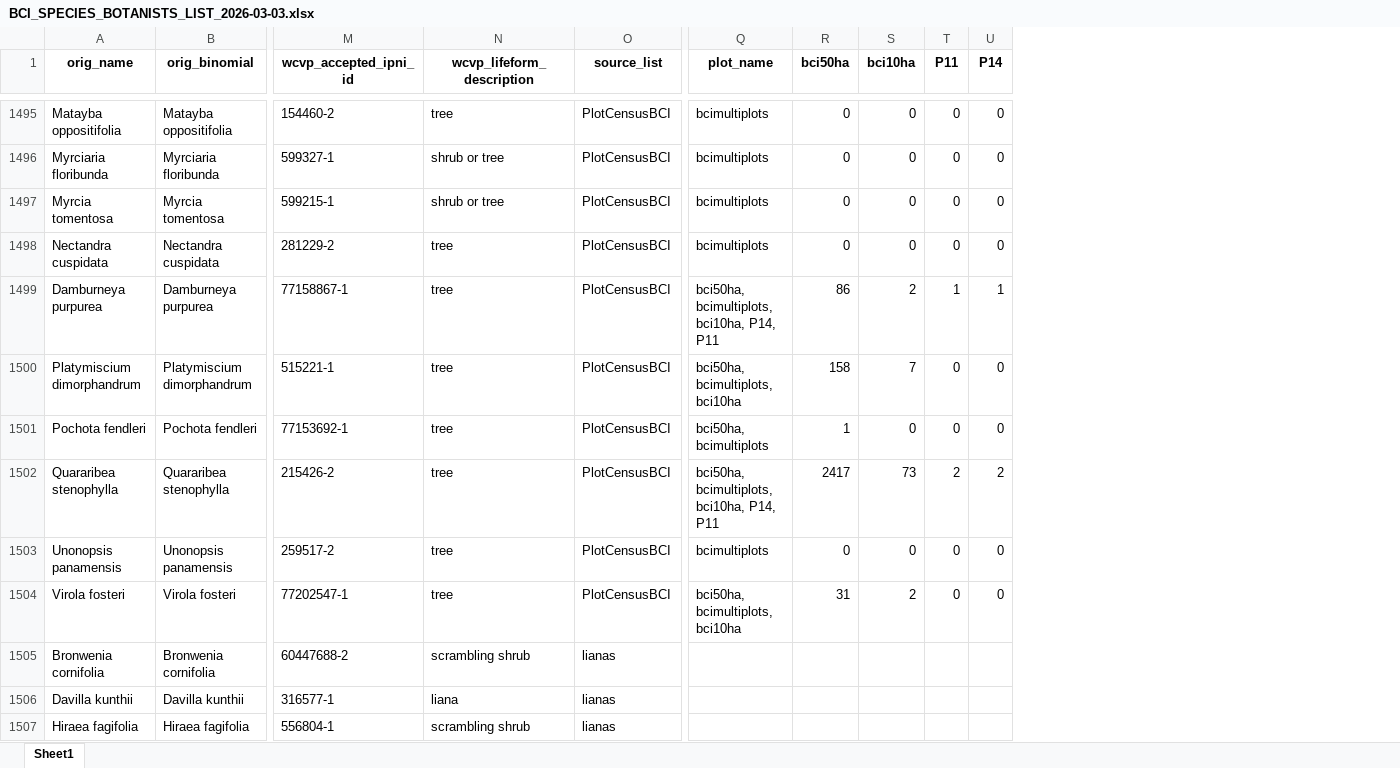
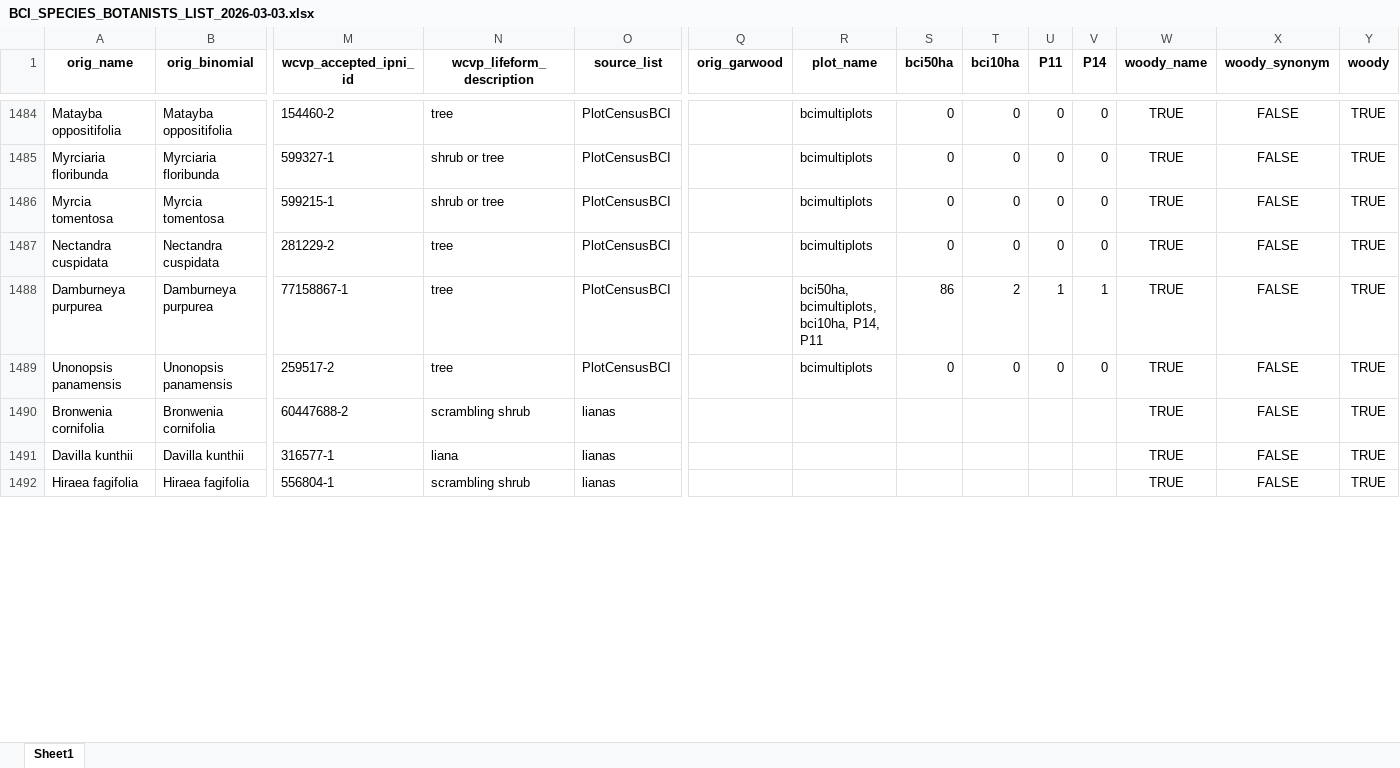
Before and after one commit to PanamaForestGEO/Panama_plant_species_lists, an Excel workbook: splists_out/Plantnet species/BCI_SPECIES_BOTANISTS_LIST_2026-03-03.xlsx, sheet Sheet1, drawn as a sheet; only a part is shown, gaps mark what is left out; values as stored, in another font and other column widths than the file's, no borders; removed rows and columns are numbered as before the commit, all else as after; rows hold the shown columns only; the diff covers the shown part only; the diff names each change by its address in the sheet, - before the commit and + after, or states it on an @@ line.

Commit message:
check species match by alternate name, and change some garwood names to the most recent forestgeo name

```diff
--- a/splists_out/Plantnet species/BCI_SPECIES_BOTANISTS_LIST_2026-03-03.xlsx (sheet Sheet1)
+++ b/splists_out/Plantnet species/BCI_SPECIES_BOTANISTS_LIST_2026-03-03.xlsx (sheet Sheet1)
+column Q (orig_garwood), empty
+column W (woody_name), rows 1484-1492: all TRUE
+column X (woody_synonym), rows 1484-1492: all FALSE
+column Y (woody), rows 1484-1492: all TRUE
-row 1500: Platymiscium dimorphandrum | Platymiscium dimorphandrum | 515221-1 | tree | PlotCensusBCI | bci50ha, bcimultiplots, bci10ha | 158 | 7 | 0 | 0
-row 1501: Pochota fendleri | Pochota fendleri | 77153692-1 | tree | PlotCensusBCI | bci50ha, bcimultiplots | 1 | 0 | 0 | 0
-row 1502: Quararibea stenophylla | Quararibea stenophylla | 215426-2 | tree | PlotCensusBCI | bci50ha, bcimultiplots, bci10ha, P14, P11 | 2417 | 73 | 2 | 2
-row 1504: Virola fosteri | Virola fosteri | 77202547-1 | tree | PlotCensusBCI | bci50ha, bcimultiplots, bci10ha | 31 | 2 | 0 | 0
```
Also changed, not shown: 11 added rows, 25 removed rows and 11 edited cells elsewhere in this sheet, splists_out/Lianas_Species_complete_list_WCVP_2026-03-03.xlsx, splists_out/Lianas_Species_complete_list_WCVP_CHANGES_2026-03-03.xlsx, 22 other files.
